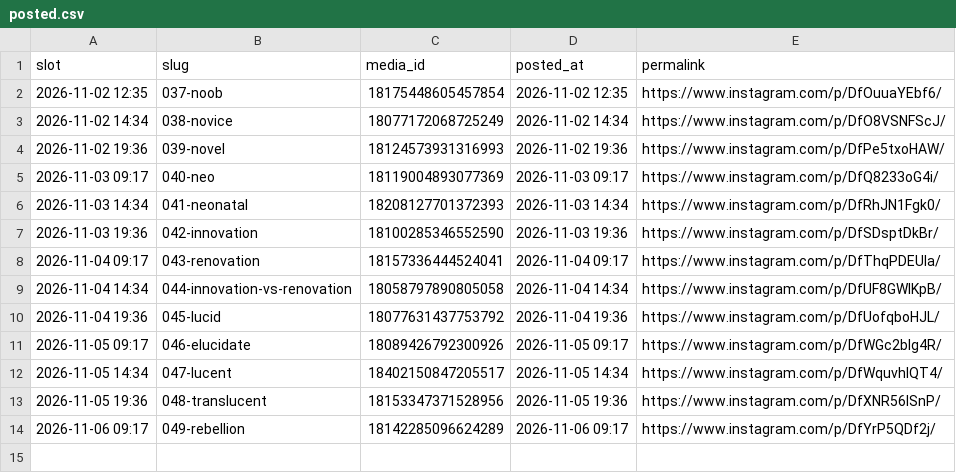
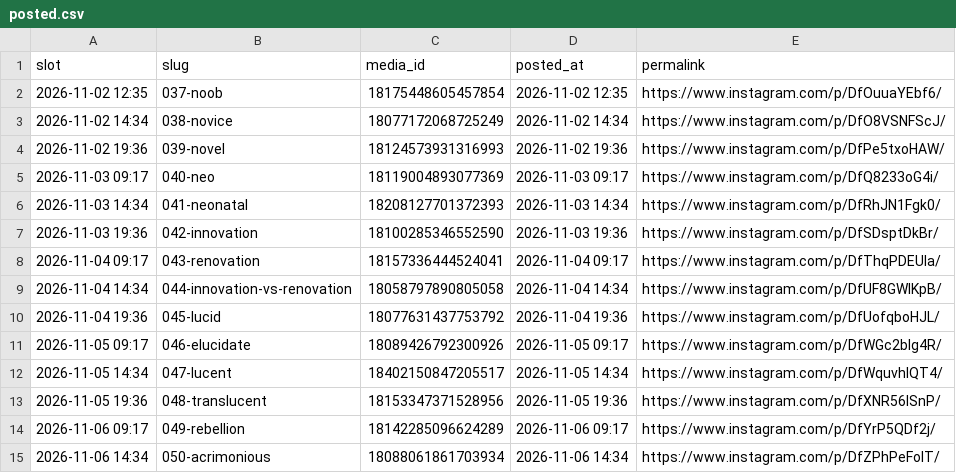
Before and after one commit to martinraja619/carousel-scheduler, a CSV file: posted.csv, drawn as a sheet; the diff names each change by its address in the sheet, - before the commit and + after, or states it on an @@ line.

```diff
--- a/posted.csv
+++ b/posted.csv
+row 15: 2026-11-06 14:34 | 050-acrimonious | 18088061861703934 | 2026-11-06 14:34 | https://www.instagram.com/p/DfZPhPeFolT/
```
